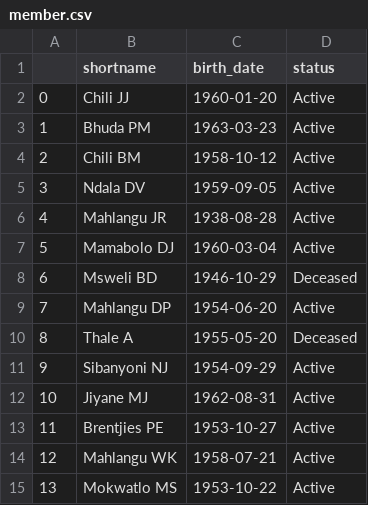
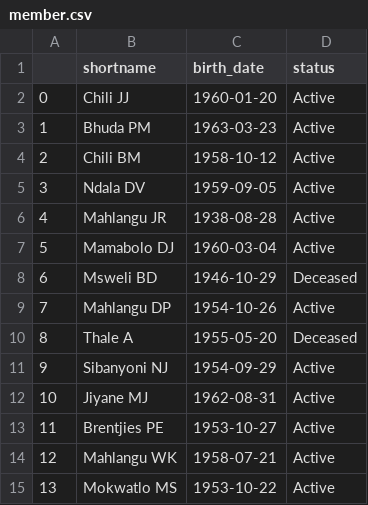
Before and after one commit to Isaacmaredi/pml_project, a CSV file: member.csv, drawn as a sheet; only a part is shown.

```diff
--- a/member.csv
+++ b/member.csv
@@ -8,3 +8,3 @@
 6,Msweli BD,1946-10-29,Deceased
-7,Mahlangu DP,1954-06-20,Active
+7,Mahlangu DP,1954-10-26,Active
 8,Thale A,1955-05-20,Deceased
```
Also changed, not shown: member_csv.csv, 9 other files.
